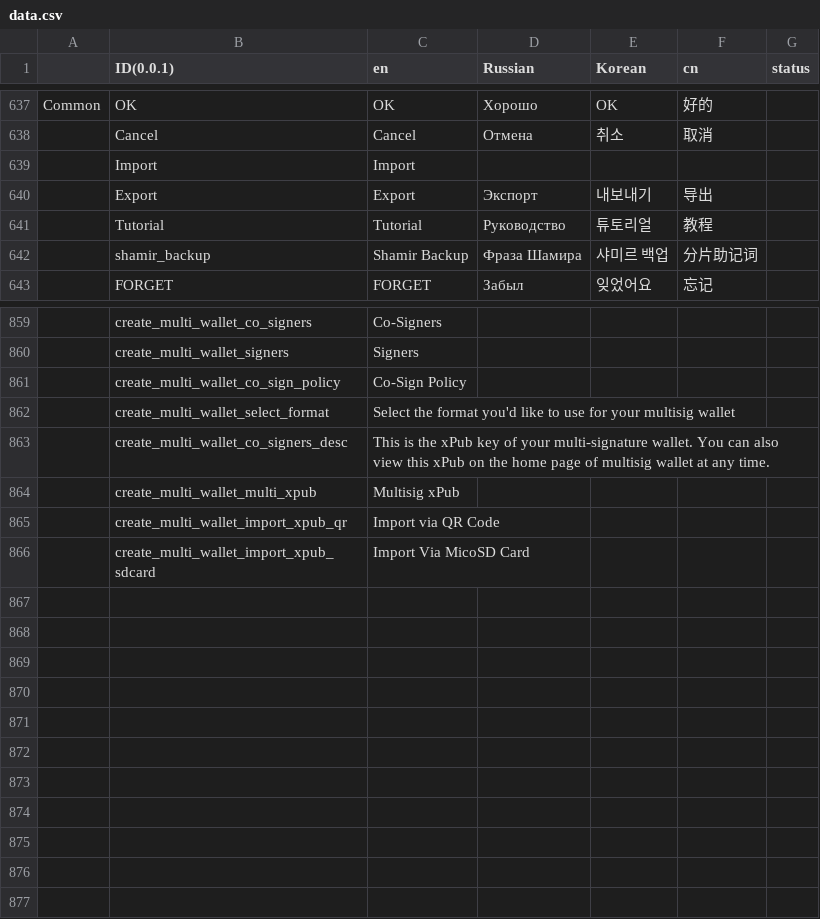
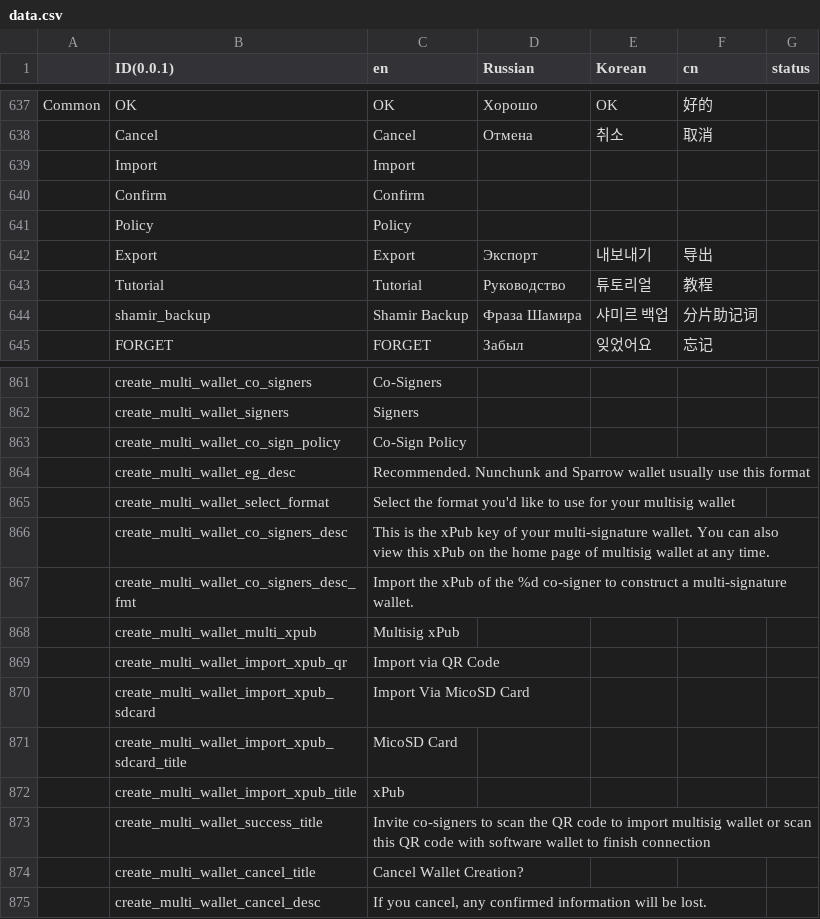
Before and after one commit to KeystoneHQ/keystone3-firmware, a CSV file: src/ui/lv_i18n/data.csv, drawn as a sheet; only a part is shown, gaps mark what is left out; the diff names each change by its address in the sheet, - before the commit and + after, or states it on an @@ line.

Commit message:
update multi wallet import

```diff
--- a/src/ui/lv_i18n/data.csv
+++ b/src/ui/lv_i18n/data.csv
+row 640:  | Confirm | Confirm
+row 641:  | Policy | Policy
+row 864:  | create_multi_wallet_eg_desc | Recommended. Nunchunk and Sparrow wallet usually use this format
+row 867:  | create_multi_wallet_co_signers_desc_fmt | Import the xPub of the %d co-signer to construct a multi-signature wallet.
+row 871:  | create_multi_wallet_import_xpub_sdcard_title | MicoSD Card
+row 872:  | create_multi_wallet_import_xpub_title | xPub
+row 873:  | create_multi_wallet_success_title | Invite co-signers to scan the QR code to import multisig wallet or scan this QR code with software wallet to finish connection
+row 874:  | create_multi_wallet_cancel_title | Cancel Wallet Creation?
+row 875:  | create_multi_wallet_cancel_desc | If you cancel, any confirmed information will be lost.
```
Also changed, not shown: 24 other files.
